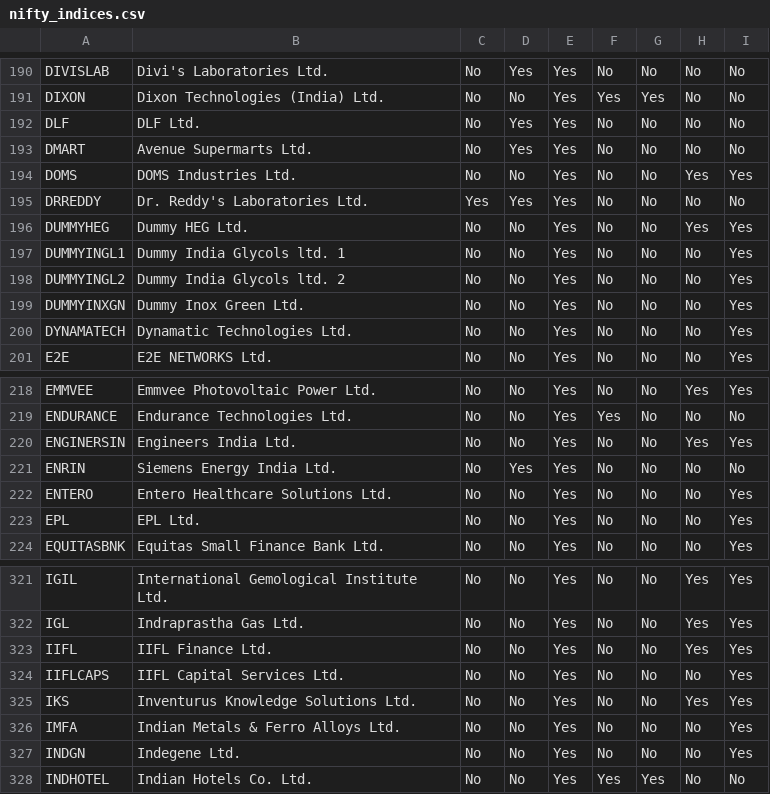
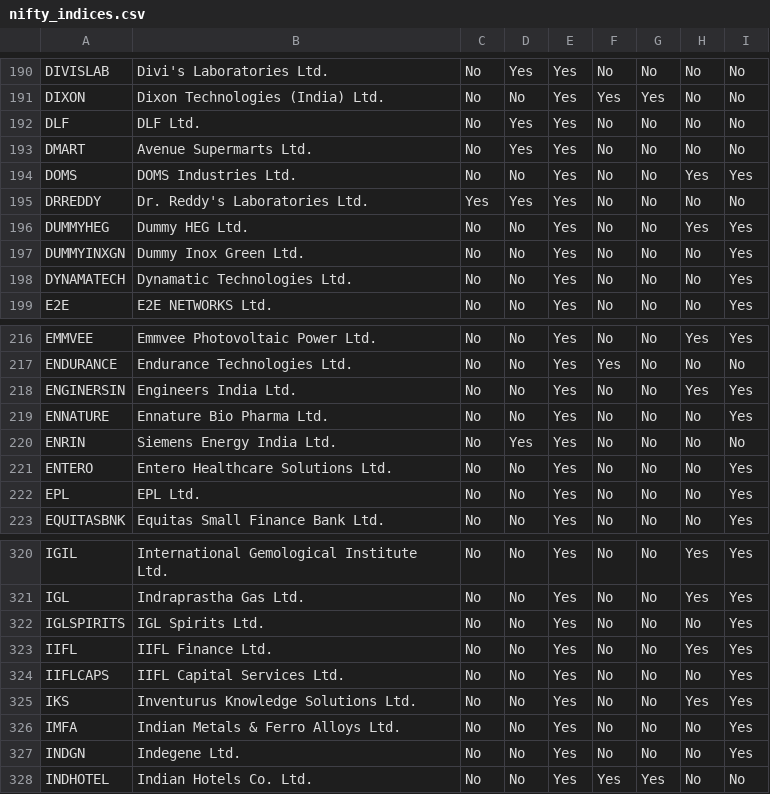
Before and after one commit to jayanigupta/nse-dashboard-v2, a CSV file: nifty_indices.csv, drawn as a sheet; only a part is shown, gaps mark what is left out.

```diff
--- a/nifty_indices.csv
+++ b/nifty_indices.csv
@@ -196,4 +196,2 @@ DRREDDY,Dr. Reddy's Laboratories Ltd.,Yes,Yes,Yes,No,No,No,No
 DUMMYHEG,Dummy HEG Ltd.,No,No,Yes,No,No,Yes,Yes
-DUMMYINGL1,Dummy India Glycols ltd. 1,No,No,Yes,No,No,No,Yes
-DUMMYINGL2,Dummy India Glycols ltd. 2,No,No,Yes,No,No,No,Yes
 DUMMYINXGN,Dummy Inox Green Ltd.,No,No,Yes,No,No,No,Yes
@@ -220,2 +218,3 @@ ENDURANCE,Endurance Technologies Ltd.,No,No,Yes,Yes,No,No,No
 ENGINERSIN,Engineers India Ltd.,No,No,Yes,No,No,Yes,Yes
+ENNATURE,Ennature Bio Pharma Ltd.,No,No,Yes,No,No,No,Yes
 ENRIN,Siemens Energy India Ltd.,No,Yes,Yes,No,No,No,No
@@ -322,2 +321,3 @@ IGIL,International Gemological Institute Ltd.,No,No,Yes,No,No,Yes,Yes
 IGL,Indraprastha Gas Ltd.,No,No,Yes,No,No,Yes,Yes
+IGLSPIRITS,IGL Spirits Ltd.,No,No,Yes,No,No,No,Yes
 IIFL,IIFL Finance Ltd.,No,No,Yes,No,No,Yes,Yes
```
Also changed, not shown: sec_bhavdata_latest.csv, 1 other file.
